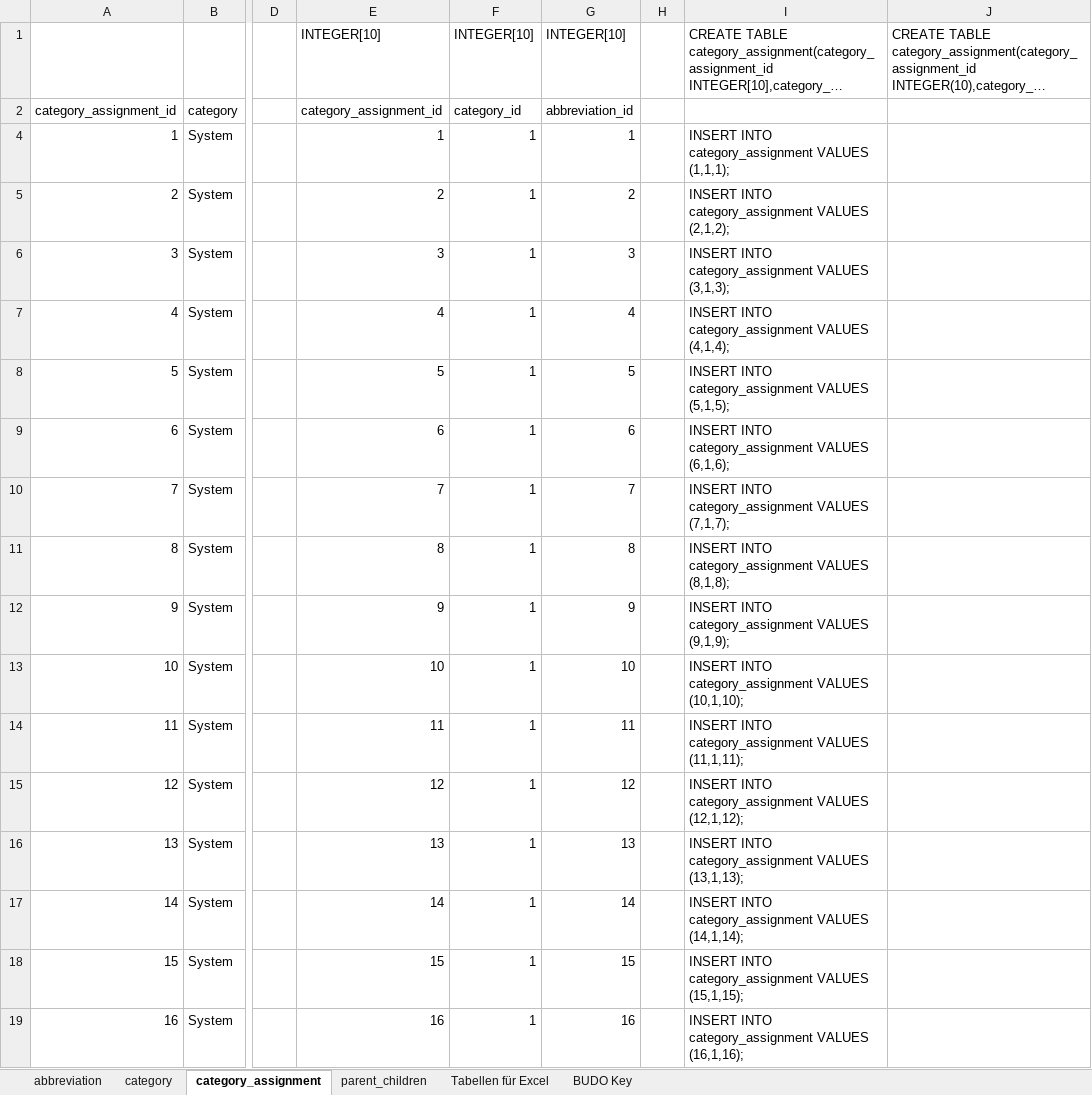
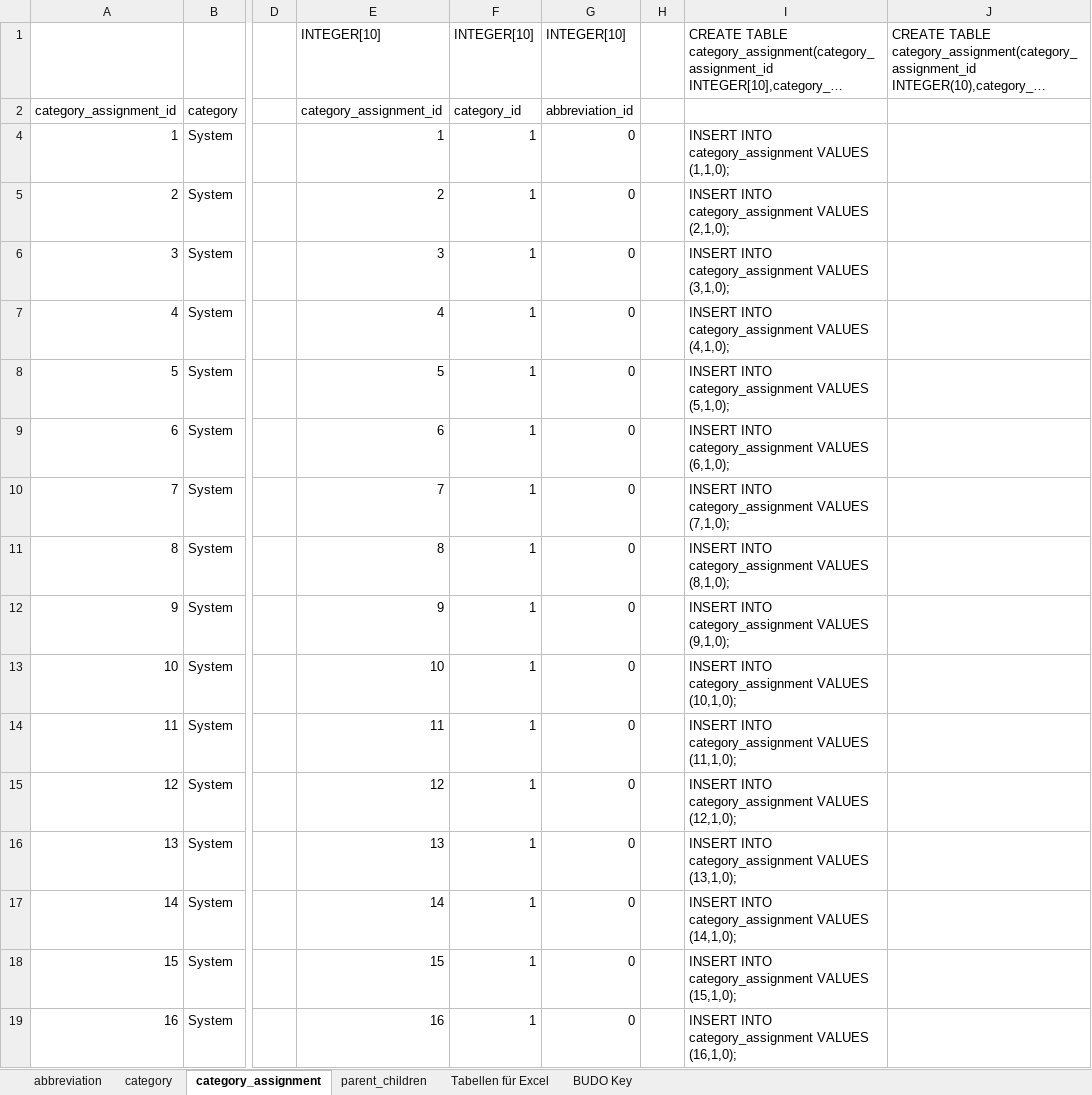
Before and after one commit to RWTH-EBC/BUDO, an Excel workbook: Excel-Table/BUDO_SQL_table.xlsx, sheet category_assignment, drawn as a sheet; only a part is shown, gaps mark what is left out; long unchanged cells end in …; values as stored, in another font and other column widths than the file's, no borders; table styles not drawn; the diff covers the shown part only; the diff names each change by its address in the sheet, - before the commit and + after, or states it on an @@ line.

```diff
--- a/Excel-Table/BUDO_SQL_table.xlsx (sheet category_assignment)
+++ b/Excel-Table/BUDO_SQL_table.xlsx (sheet category_assignment)
-G4: 1
+G4: 0
-I4: …category_assignment VALUES (1,1,1);
+I4: …category_assignment VALUES (1,1,0);
-G5: 2
+G5: 0
-I5: …category_assignment VALUES (2,1,2);
+I5: …category_assignment VALUES (2,1,0);
-G6: 3
+G6: 0
-I6: …category_assignment VALUES (3,1,3);
+I6: …category_assignment VALUES (3,1,0);
-G7: 4
+G7: 0
-I7: …category_assignment VALUES (4,1,4);
+I7: …category_assignment VALUES (4,1,0);
-G8: 5
+G8: 0
-I8: …category_assignment VALUES (5,1,5);
+I8: …category_assignment VALUES (5,1,0);
-G9: 6
+G9: 0
-I9: …category_assignment VALUES (6,1,6);
+I9: …category_assignment VALUES (6,1,0);
-G10: 7
+G10: 0
-I10: …category_assignment VALUES (7,1,7);
+I10: …category_assignment VALUES (7,1,0);
-G11: 8
+G11: 0
-I11: …category_assignment VALUES (8,1,8);
+I11: …category_assignment VALUES (8,1,0);
-G12: 9
+G12: 0
-I12: …category_assignment VALUES (9,1,9);
+I12: …category_assignment VALUES (9,1,0);
-G13: 10
+G13: 0
-I13: …category_assignment VALUES (10,1,10);
+I13: …category_assignment VALUES (10,1,0);
-G14: 11
+G14: 0
-I14: …category_assignment VALUES (11,1,11);
+I14: …category_assignment VALUES (11,1,0);
-G15: 12
+G15: 0
-I15: …category_assignment VALUES (12,1,12);
+I15: …category_assignment VALUES (12,1,0);
-G16: 13
+G16: 0
-I16: …category_assignment VALUES (13,1,13);
+I16: …category_assignment VALUES (13,1,0);
-G17: 14
+G17: 0
-I17: …category_assignment VALUES (14,1,14);
+I17: …category_assignment VALUES (14,1,0);
-G18: 15
+G18: 0
-I18: …category_assignment VALUES (15,1,15);
+I18: …category_assignment VALUES (15,1,0);
-G19: 16
+G19: 0
-I19: …category_assignment VALUES (16,1,16);
+I19: …category_assignment VALUES (16,1,0);
```
Also changed, not shown: 192 edited cells elsewhere in this sheet, sheet parent_children, sheet abbreviation.
